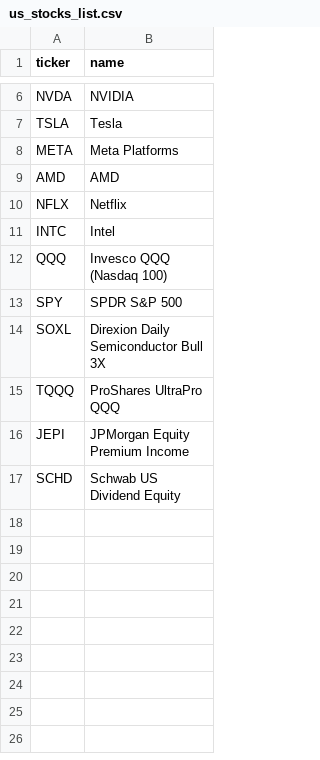
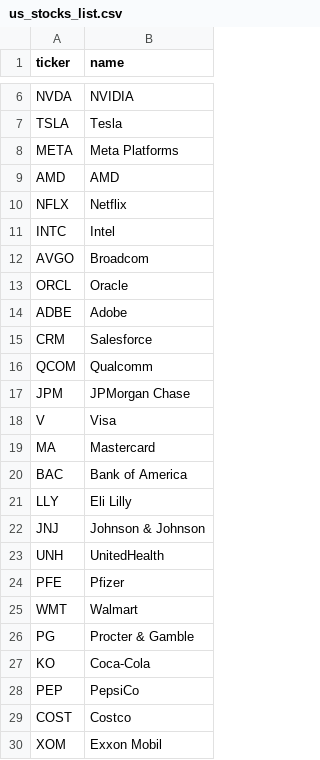
Before and after one commit to atimevil/stock, a CSV file: us_stocks_list.csv, drawn as a sheet; only a part is shown, gaps mark what is left out; the shorter side is filled out with more unchanged rows; the diff covers the shown part only.

```diff
--- a/us_stocks_list.csv
+++ b/us_stocks_list.csv
@@ -11 +11,20 @@ NFLX,Netflix
 INTC,Intel
+AVGO,Broadcom
+ORCL,Oracle
+ADBE,Adobe
+CRM,Salesforce
+QCOM,Qualcomm
+JPM,JPMorgan Chase
+V,Visa
+MA,Mastercard
+BAC,Bank of America
+LLY,Eli Lilly
+JNJ,Johnson & Johnson
+UNH,UnitedHealth
+PFE,Pfizer
+WMT,Walmart
+PG,Procter & Gamble
+KO,Coca-Cola
+PEP,PepsiCo
+COST,Costco
+XOM,Exxon Mobil
```
Also changed, not shown: 9 added rows elsewhere in this file, korean_stocks_list.csv, 7 other files.
